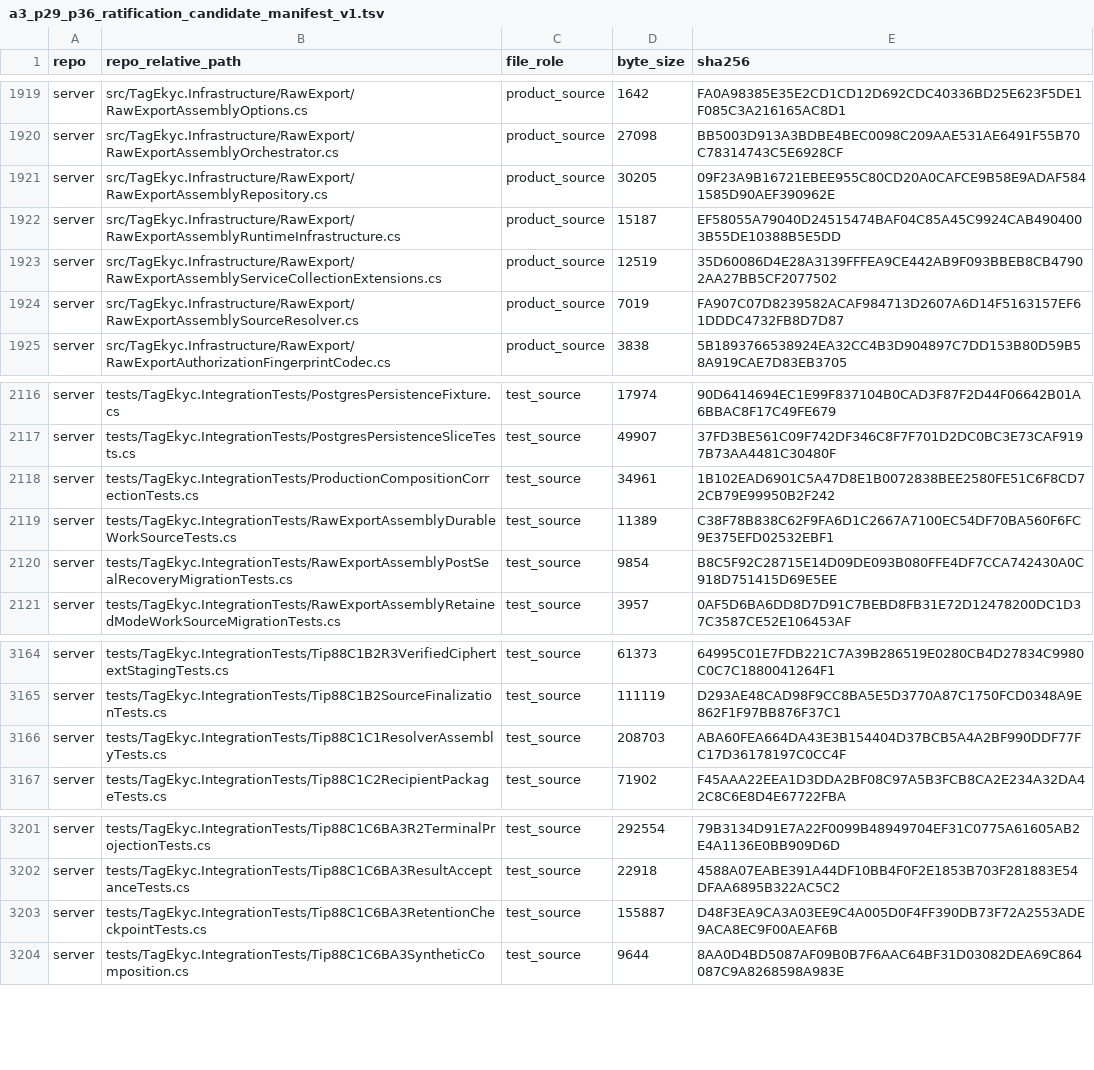
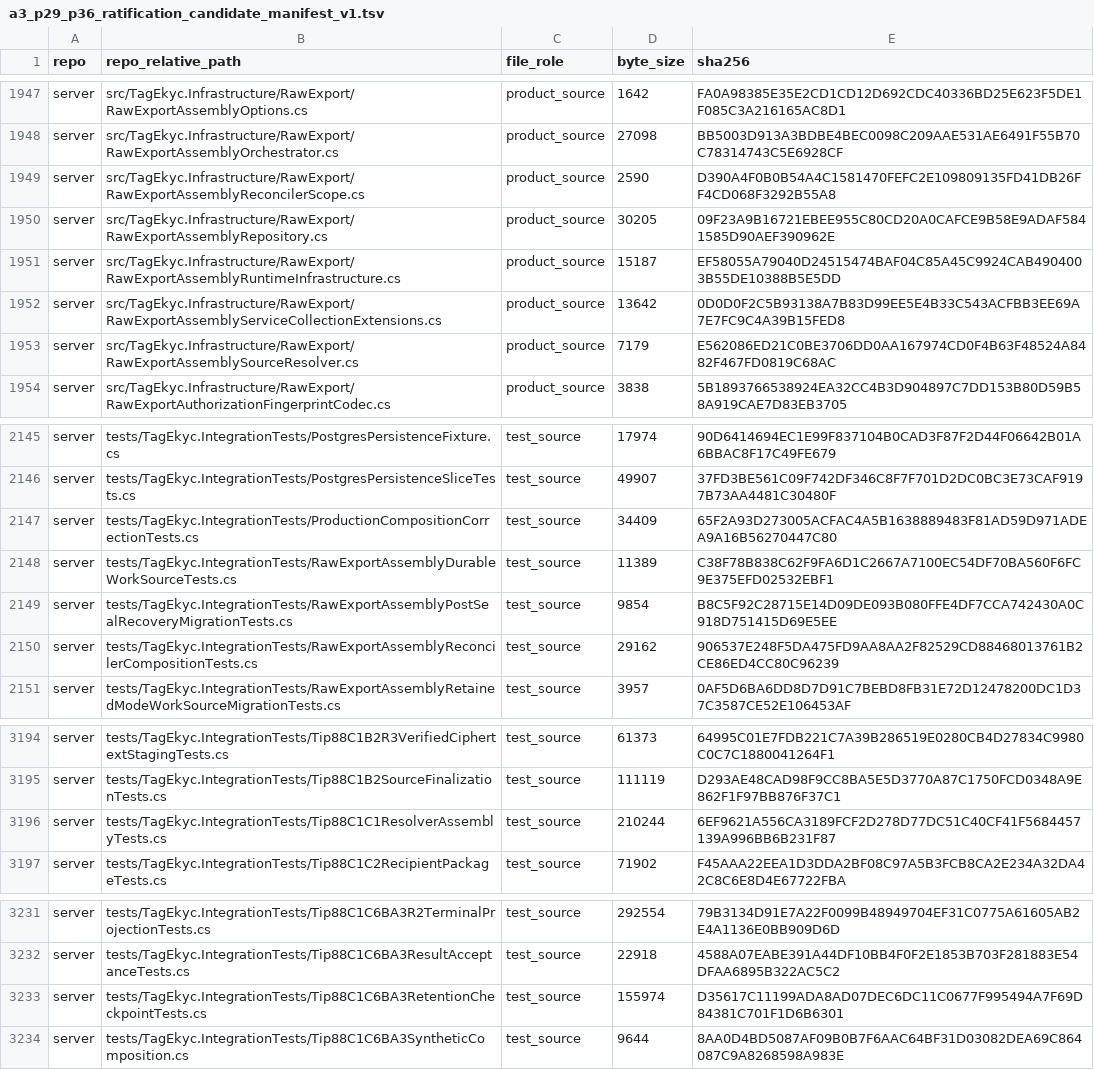
Before and after one commit to hiephm3a/TagEkyc, a TSV file: docs/tips/tip_88c1_secure_raw_source_sealed_assembly/a3_p29_p36_ratification_candidate_manifest_v1.tsv, drawn as a sheet; only a part is shown, gaps mark what is left out; addresses are those after the commit; the diff covers the shown part only; the diff names each change by its address in the sheet, - before the commit and + after, or states it on an @@ line.

Commit message:
chore(evidence): re-freeze assembly reconciler composition

```diff
--- a/docs/tips/tip_88c1_secure_raw_source_sealed_assembly/a3_p29_p36_ratification_candidate_manifest_v1.tsv
+++ b/docs/tips/tip_88c1_secure_raw_source_sealed_assembly/a3_p29_p36_ratification_candidate_manifest_v1.tsv
+row 1949: server | src/TagEkyc.Infrastructure/RawExport/RawExportAssemblyReconcilerScope.cs | product_source | 2590 | D390A4F0B0B54A4C1581470FEFC2E109809135FD41DB26FF4CD068F3292B55A8
-D1952 (byte_size): 12519
+D1952 (byte_size): 13642
-E1952 (sha256): 35D60086D4E28A3139FFFEA9CE442AB9F093BBEB8CB47902AA27BB5CF2077502
+E1952 (sha256): 0D0D0F2C5B93138A7B83D99EE5E4B33C543ACFBB3EE69A7E7FC9C4A39B15FED8
-D1953 (byte_size): 7019
+D1953 (byte_size): 7179
-E1953 (sha256): FA907C07D8239582ACAF984713D2607A6D14F5163157EF61DDDC4732FB8D7D87
+E1953 (sha256): E562086ED21C0BE3706DD0AA167974CD0F4B63F48524A8482F467FD0819C68AC
-D2147 (byte_size): 34961
+D2147 (byte_size): 34409
-E2147 (sha256): 1B102EAD6901C5A47D8E1B0072838BEE2580FE51C6F8CD72CB79E99950B2F242
+E2147 (sha256): 65F2A93D273005ACFAC4A5B1638889483F81AD59D971ADEA9A16B56270447C80
+row 2150: server | tests/TagEkyc.IntegrationTests/RawExportAssemblyReconcilerCompositionTests.cs | test_source | 29162 | 906537E248F5DA475FD9AA8AA2F82529CD88468013761B2CE86ED4CC80C96239
-D3196 (byte_size): 208703
+D3196 (byte_size): 210244
-E3196 (sha256): ABA60FEA664DA43E3B154404D37BCB5A4A2BF990DDF77FC17D36178197C0CC4F
+E3196 (sha256): 6EF9621A556CA3189FCF2D278D77DC51C40CF41F5684457139A996BB6B231F87
-D3233 (byte_size): 155887
+D3233 (byte_size): 155974
-E3233 (sha256): D48F3EA9CA3A03EE9C4A005D0F4FF390DB73F72A2553ADE9ACA8EC9F00AEAF6B
+E3233 (sha256): D35617C11199ADA8AD07DEC6DC11C0677F995494A7F69D84381C701F1D6B6301
```
Also changed, not shown: 28 added rows elsewhere in this file, docs/tips/tip_88c1_secure_raw_source_sealed_assembly/a3_activation_evidence_seal_v1.tsv, 2 other files.
